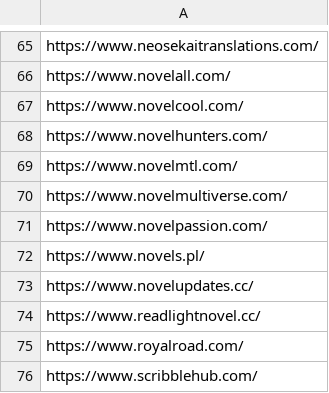
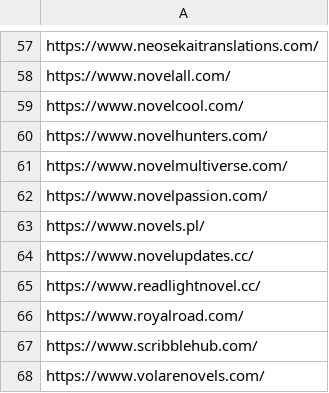
Before and after one commit to mesmerlord/scrape_sources, a CSV file: sources.csv, drawn as a sheet; only a part is shown, gaps mark what is left out; the shorter side is filled out with more unchanged rows; the diff covers the shown part only.

```diff
--- a/sources.csv
+++ b/sources.csv
@@ -68,3 +60,2 @@ https://www.novelcool.com/
 https://www.novelhunters.com/
-https://www.novelmtl.com/
 https://www.novelmultiverse.com/
```
Also changed, not shown: 8 removed rows elsewhere in this file, 1 other file.
